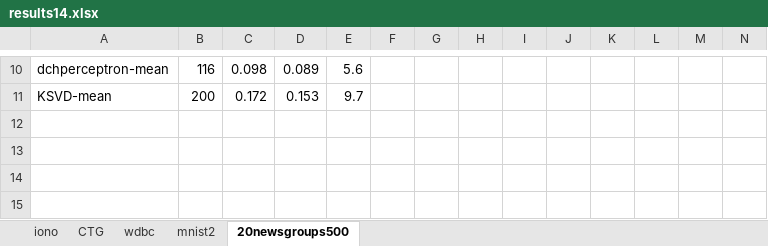
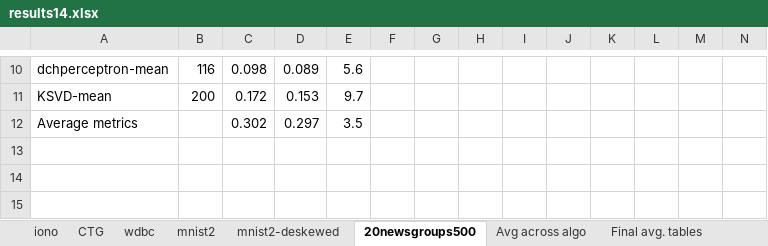
Before and after one commit to vjoshi345/dap, an Excel workbook: output/to_publish/results14.xlsx, sheet 20newsgroups500, drawn as a sheet; only a part is shown, gaps mark what is left out; values as stored, in another font and other column widths than the file's, no borders; rows hold the shown columns only; the diff names each change by its address in the sheet, - before the commit and + after, or states it on an @@ line.

```diff
--- a/output/to_publish/results14.xlsx (sheet 20newsgroups500)
+++ b/output/to_publish/results14.xlsx (sheet 20newsgroups500)
+sheet tab: mnist2-deskewed
+sheet tab: Avg across algo
+sheet tab: Final avg. tables
-row 12: (empty)
+row 12: Average metrics |  | 0.302 | 0.297 | 3.5
```
Also changed, not shown: sheet wdbc, sheet CTG, sheet iono, sheet mnist2, charts or pictures, 6 other files.
